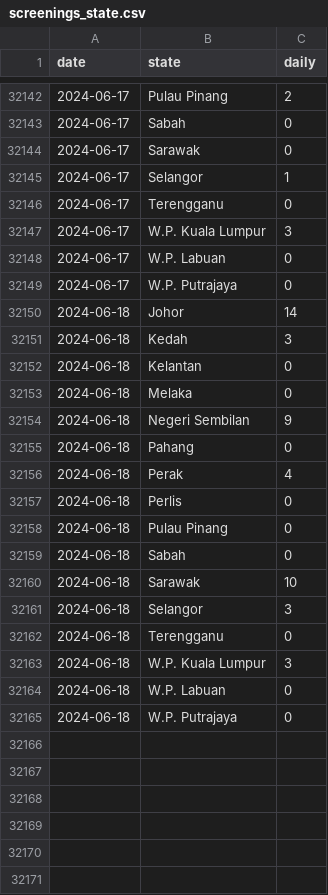
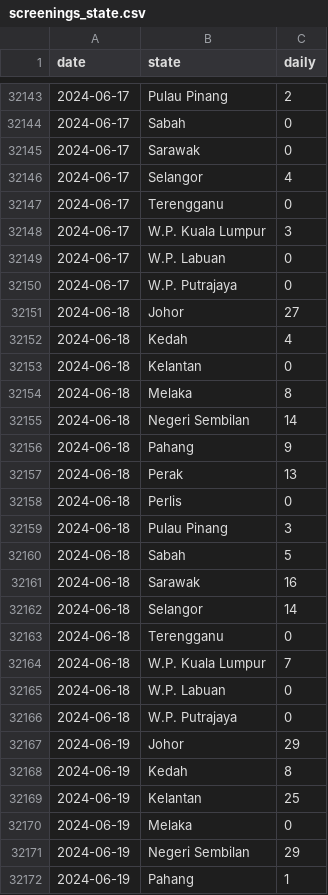
Before and after one commit to MoH-Malaysia/data-pekab40-public, a CSV file: screenings_state.csv, drawn as a sheet; only a part is shown, gaps mark what is left out; the diff covers the shown part only.

Commit message:
Update: 2024-06-19

```diff
--- a/screenings_state.csv
+++ b/screenings_state.csv
@@ -32144,3 +32145,3 @@ date,state,daily
 2024-06-17,Sarawak,0
-2024-06-17,Selangor,1
+2024-06-17,Selangor,4
 2024-06-17,Terengganu,0
@@ -32149,17 +32150,23 @@ date,state,daily
 2024-06-17,W.P. Putrajaya,0
-2024-06-18,Johor,14
-2024-06-18,Kedah,3
+2024-06-18,Johor,27
+2024-06-18,Kedah,4
 2024-06-18,Kelantan,0
-2024-06-18,Melaka,0
-2024-06-18,Negeri Sembilan,9
-2024-06-18,Pahang,0
-2024-06-18,Perak,4
+2024-06-18,Melaka,8
+2024-06-18,Negeri Sembilan,14
+2024-06-18,Pahang,9
+2024-06-18,Perak,13
 2024-06-18,Perlis,0
-2024-06-18,Pulau Pinang,0
-2024-06-18,Sabah,0
-2024-06-18,Sarawak,10
-2024-06-18,Selangor,3
+2024-06-18,Pulau Pinang,3
+2024-06-18,Sabah,5
+2024-06-18,Sarawak,16
+2024-06-18,Selangor,14
 2024-06-18,Terengganu,0
-2024-06-18,W.P. Kuala Lumpur,3
+2024-06-18,W.P. Kuala Lumpur,7
 2024-06-18,W.P. Labuan,0
 2024-06-18,W.P. Putrajaya,0
+2024-06-19,Johor,29
+2024-06-19,Kedah,8
+2024-06-19,Kelantan,25
+2024-06-19,Melaka,0
+2024-06-19,Negeri Sembilan,29
+2024-06-19,Pahang,1
```
Also changed, not shown: 11 added rows and 81 edited cells elsewhere in this file.
